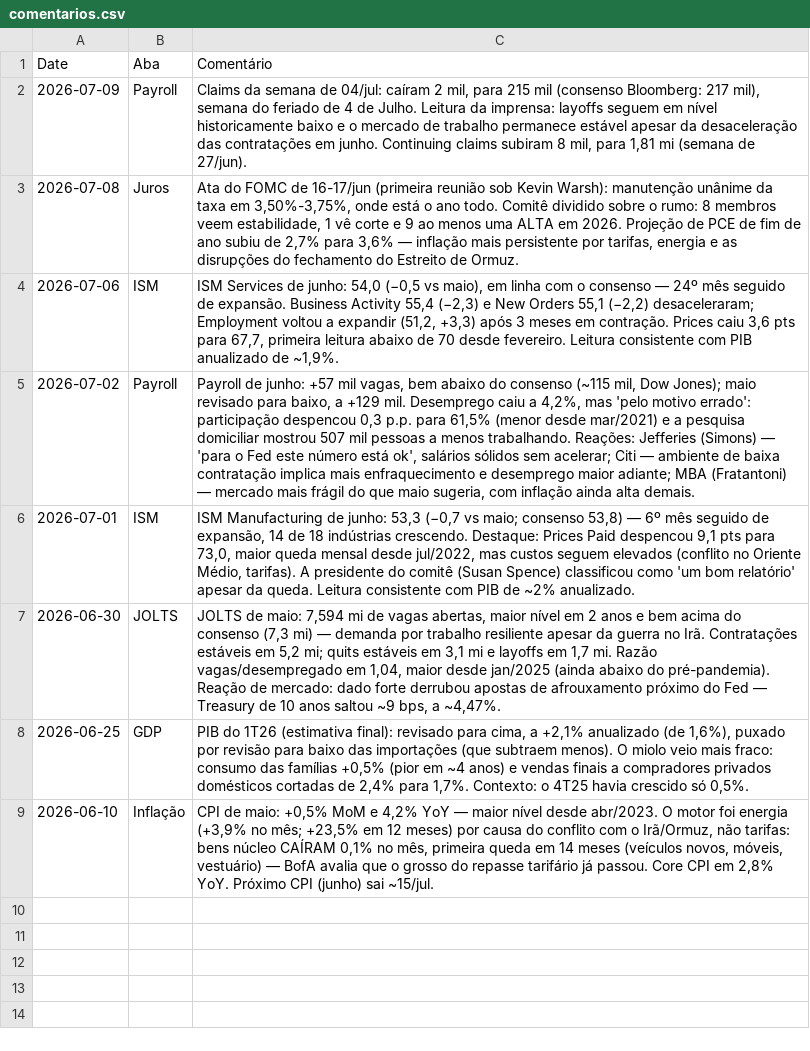
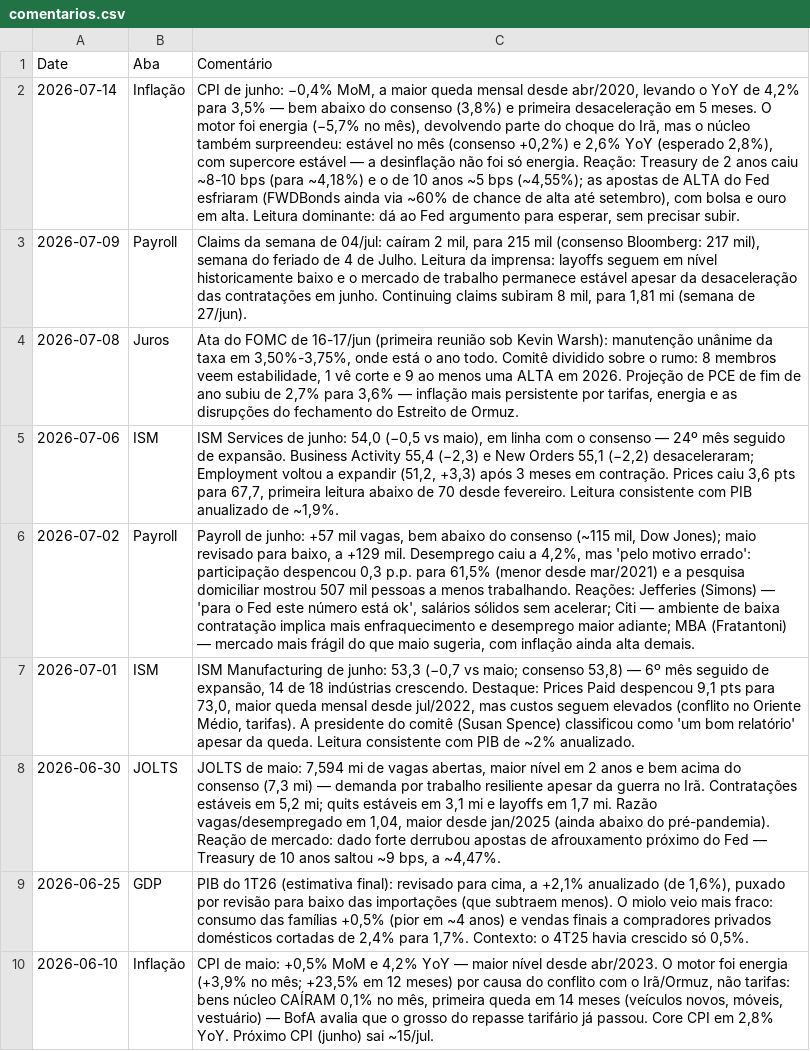
Before and after one commit to pedropeu14/Painel-Macro, a CSV file: dados/comentarios.csv, drawn as a sheet; the diff names each change by its address in the sheet, - before the commit and + after, or states it on an @@ line.

```diff
--- a/dados/comentarios.csv
+++ b/dados/comentarios.csv
+row 2: 2026-07-14 | Inflação | CPI de junho: −0,4% MoM, a maior queda mensal desde abr/2020, levando o YoY de 4,2% para 3,5% — bem abaixo do consenso (3,8%) e primeira desaceleração em 5 meses. O motor foi energia (−5,7% no mês), devolvendo parte do choque do Irã, mas o núcleo também surpreendeu: estável no mês (consenso +0,2%) e 2,6% YoY (esperado 2,8%), com supercore estável — a desinflação não foi só energia. Reação: Treasury de 2 anos caiu ~8-10 bps (para ~4,18%) e o de 10 anos ~5 bps (~4,55%); as apostas de ALTA do Fed esfriaram (FWDBonds ainda via ~60% de chance de alta até setembro), com bolsa e ouro em alta. Leitura dominante: dá ao Fed argumento para esperar, sem precisar subir.
```
